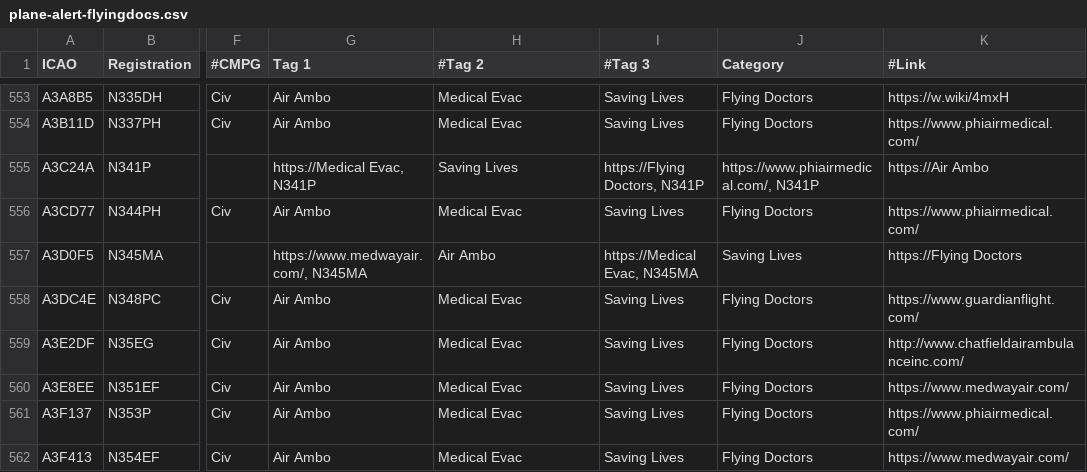
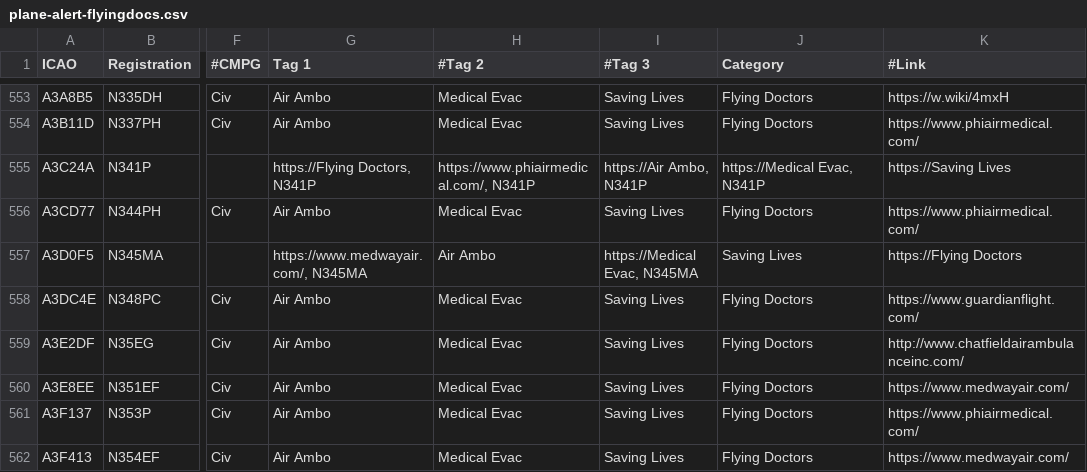
Before and after one commit to djrexishere91/df-adsb-lists, a CSV file: plane-alert-flyingdocs.csv, drawn as a sheet; only a part is shown, gaps mark what is left out; the diff names each change by its address in the sheet, - before the commit and + after, or states it on an @@ line.

Commit message:
Upsert A3C24A -> flyingdocs

```diff
--- a/plane-alert-flyingdocs.csv
+++ b/plane-alert-flyingdocs.csv
-G555 (Tag 1): https://Medical Evac, N341P
+G555 (Tag 1): https://Flying Doctors, N341P
-H555 (#Tag 2): Saving Lives
+H555 (#Tag 2): https://www.phiairmedical.com/, N341P
-I555 (#Tag 3): https://Flying Doctors, N341P
+I555 (#Tag 3): https://Air Ambo, N341P
-J555 (Category): https://www.phiairmedical.com/, N341P
+J555 (Category): https://Medical Evac, N341P
-K555 (#Link): https://Air Ambo
+K555 (#Link): https://Saving Lives
```
